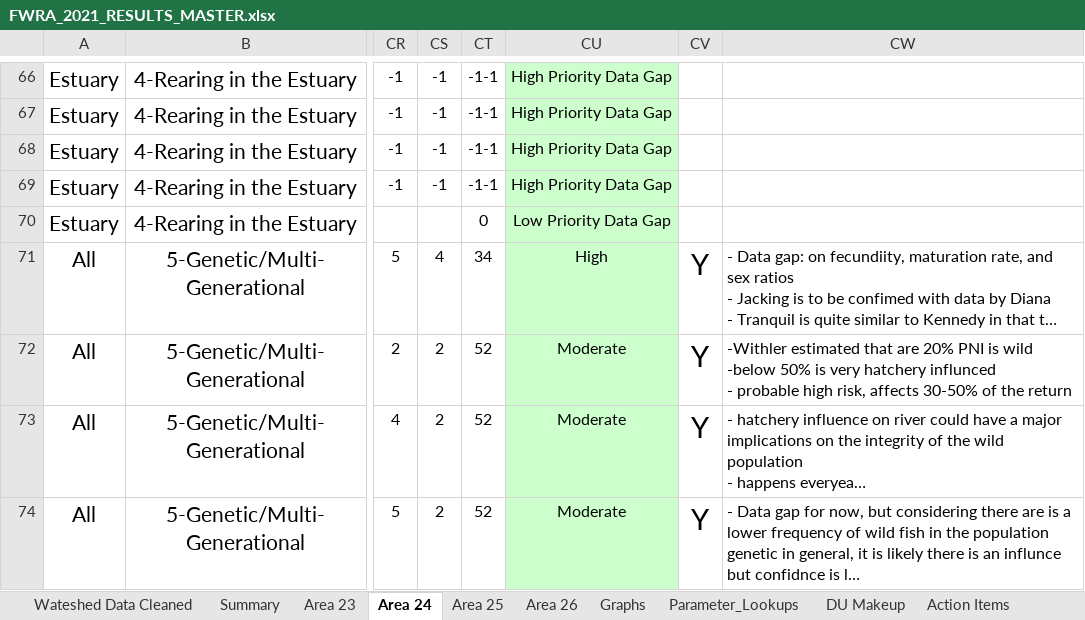
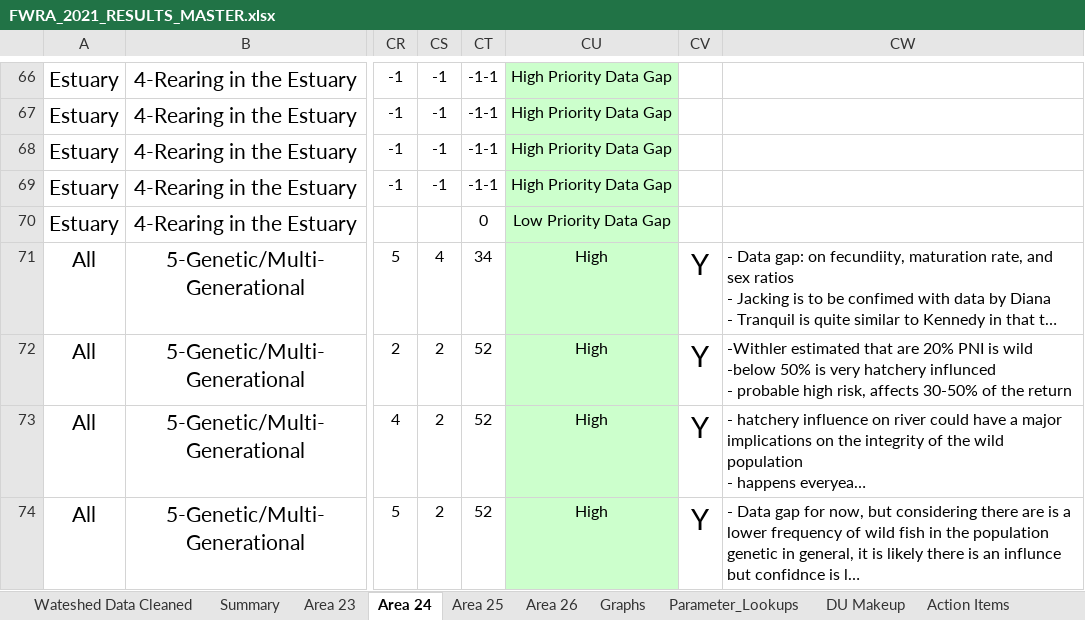
Before and after one commit to christiancarson/FWRA_2022_Analysis, an Excel workbook: Data/FWRA_2021_RESULTS_MASTER.xlsx, sheet Area 24, drawn as a sheet; only a part is shown, gaps mark what is left out; long unchanged cells end in …; values as stored, in another font and other column widths than the file's, no borders; conditional formats not drawn; the diff names each change by its address in the sheet, - before the commit and + after, or states it on an @@ line.

```diff
--- a/Data/FWRA_2021_RESULTS_MASTER.xlsx (sheet Area 24)
+++ b/Data/FWRA_2021_RESULTS_MASTER.xlsx (sheet Area 24)
-CU72:CU74: Moderate
+CU72:CU74: High
```
Also changed, not shown: sheet Wateshed Data Cleaned, sheet Summary, sheet Graphs, sheet SummaryTab, sheet Parameter_Lookups, sheet Area 23, 2 more sheets, formulas that keep their value, hidden cells, charts or pictures, 12 other files.
